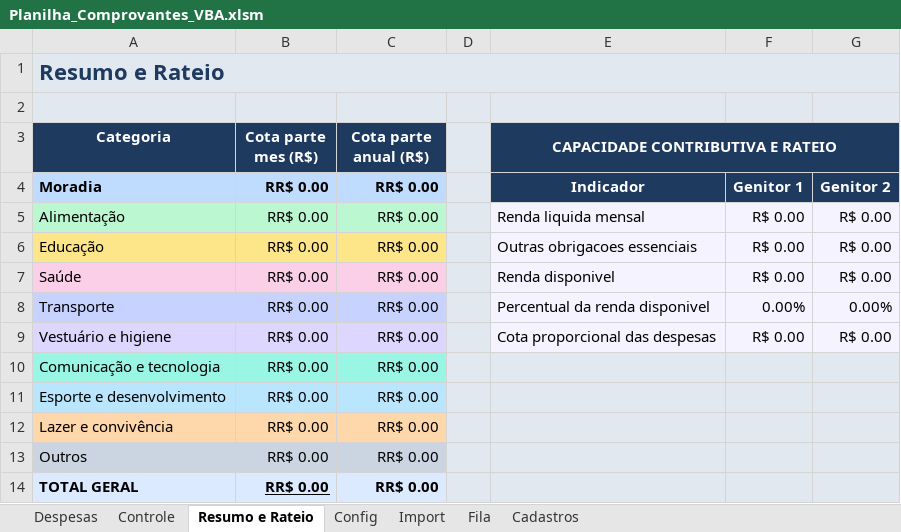
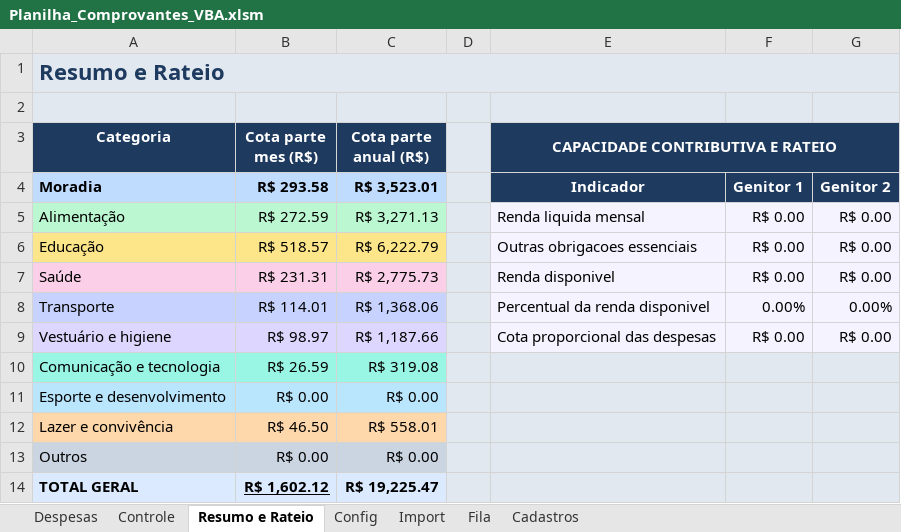
Before and after one commit to EmmanuelHumberto/system_proof, an Excel workbook: Planilha_Comprovantes_VBA.xlsm, sheet Resumo e Rateio, drawn as a sheet; values as stored, in another font and other column widths than the file's, no borders; the diff names each change by its address in the sheet, - before the commit and + after, or states it on an @@ line.

```diff
--- a/Planilha_Comprovantes_VBA.xlsm (sheet Resumo e Rateio)
+++ b/Planilha_Comprovantes_VBA.xlsm (sheet Resumo e Rateio)
-B4 (Cota parte mes (R$)): RR$ 0.00
+B4 (Cota parte mes (R$)): R$ 293.58
-C4 (Cota parte anual (R$)): RR$ 0.00
+C4 (Cota parte anual (R$)): R$ 3,523.01
-B5 (Cota parte mes (R$)): RR$ 0.00
+B5 (Cota parte mes (R$)): R$ 272.59
-C5 (Cota parte anual (R$)): RR$ 0.00
+C5 (Cota parte anual (R$)): R$ 3,271.13
-B6 (Cota parte mes (R$)): RR$ 0.00
+B6 (Cota parte mes (R$)): R$ 518.57
-C6 (Cota parte anual (R$)): RR$ 0.00
+C6 (Cota parte anual (R$)): R$ 6,222.79
-B7 (Cota parte mes (R$)): RR$ 0.00
+B7 (Cota parte mes (R$)): R$ 231.31
-C7 (Cota parte anual (R$)): RR$ 0.00
+C7 (Cota parte anual (R$)): R$ 2,775.73
-B8 (Cota parte mes (R$)): RR$ 0.00
+B8 (Cota parte mes (R$)): R$ 114.01
-C8 (Cota parte anual (R$)): RR$ 0.00
+C8 (Cota parte anual (R$)): R$ 1,368.06
-B9 (Cota parte mes (R$)): RR$ 0.00
+B9 (Cota parte mes (R$)): R$ 98.97
-C9 (Cota parte anual (R$)): RR$ 0.00
+C9 (Cota parte anual (R$)): R$ 1,187.66
-B10 (Cota parte mes (R$)): RR$ 0.00
+B10 (Cota parte mes (R$)): R$ 26.59
-C10 (Cota parte anual (R$)): RR$ 0.00
+C10 (Cota parte anual (R$)): R$ 319.08
-B11 (Cota parte mes (R$)): RR$ 0.00
+B11 (Cota parte mes (R$)): R$ 0.00
-C11 (Cota parte anual (R$)): RR$ 0.00
+C11 (Cota parte anual (R$)): R$ 0.00
-B12 (Cota parte mes (R$)): RR$ 0.00
+B12 (Cota parte mes (R$)): R$ 46.50
-C12 (Cota parte anual (R$)): RR$ 0.00
+C12 (Cota parte anual (R$)): R$ 558.01
-B13 (Cota parte mes (R$)): RR$ 0.00
+B13 (Cota parte mes (R$)): R$ 0.00
-C13 (Cota parte anual (R$)): RR$ 0.00
+C13 (Cota parte anual (R$)): R$ 0.00
-B14 (Cota parte mes (R$)): RR$ 0.00
+B14 (Cota parte mes (R$)): R$ 1,602.12
-C14 (Cota parte anual (R$)): RR$ 0.00
+C14 (Cota parte anual (R$)): R$ 19,225.47
```
Also changed, not shown: sheet Despesas, sheet Fila, sheet Controle, sheet Cadastros, sheet Config, formulas that keep their value, hidden cells, charts or pictures, 8 other files.
